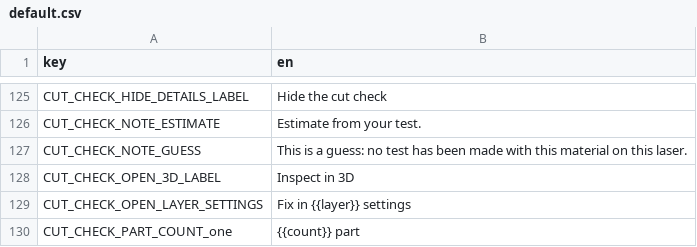
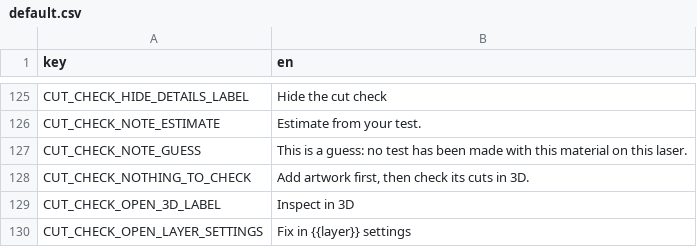
Before and after one commit to Korialstrazh/webgrbl, a CSV file: tools/localization/default.csv, drawn as a sheet; only a part is shown, gaps mark what is left out; the shorter side is filled out with more unchanged rows.

```diff
--- a/tools/localization/default.csv
+++ b/tools/localization/default.csv
@@ -127,2 +127,3 @@ CUT_CHECK_NOTE_ESTIMATE;Estimate from your test.
 CUT_CHECK_NOTE_GUESS;This is a guess: no test has been made with this material on this laser.
+CUT_CHECK_NOTHING_TO_CHECK;Add artwork first, then check its cuts in 3D.
 CUT_CHECK_OPEN_3D_LABEL;Inspect in 3D
```
Also changed, not shown: 4 other files.
